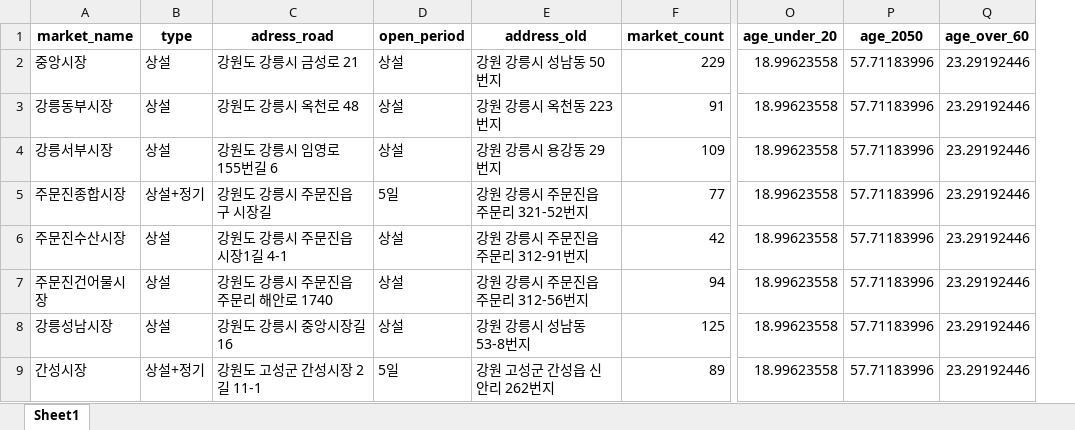
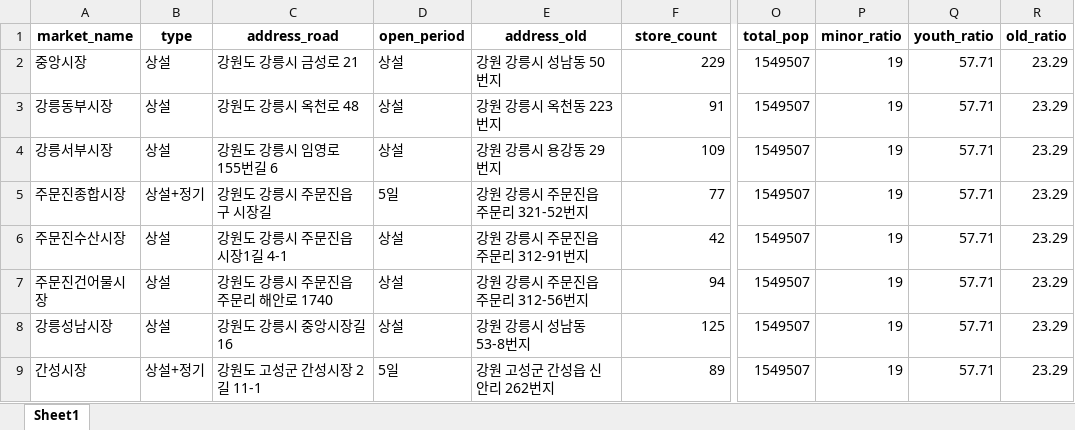
Before and after one commit to j8e2s8/mywebsite, an Excel workbook: market_pop.xlsx, sheet Sheet1, drawn as a sheet; only a part is shown, gaps mark what is left out; values as stored, in another font and other column widths than the file's, no borders; removed rows and columns are numbered as before the commit, all else as after; the diff names each change by its address in the sheet, - before the commit and + after, or states it on an @@ line.

```diff
--- a/market_pop.xlsx (sheet Sheet1)
+++ b/market_pop.xlsx (sheet Sheet1)
-column O (age_under_20), rows 2-9: all 18.99623558
-column P (age_2050), rows 2-9: all 57.71183996
-column Q (age_over_60), rows 2-9: all 23.29192446
+column O (total_pop), rows 2-9: all 1549507
+column P (minor_ratio), rows 2-9: all 19
+column Q (youth_ratio), rows 2-9: all 57.71
+column R (old_ratio), rows 2-9: all 23.29
-C1: adress_road
+C1: address_road
-F1: market_count
+F1: store_count
```
Also changed, not shown: subset2.xlsx, 5 other files.
